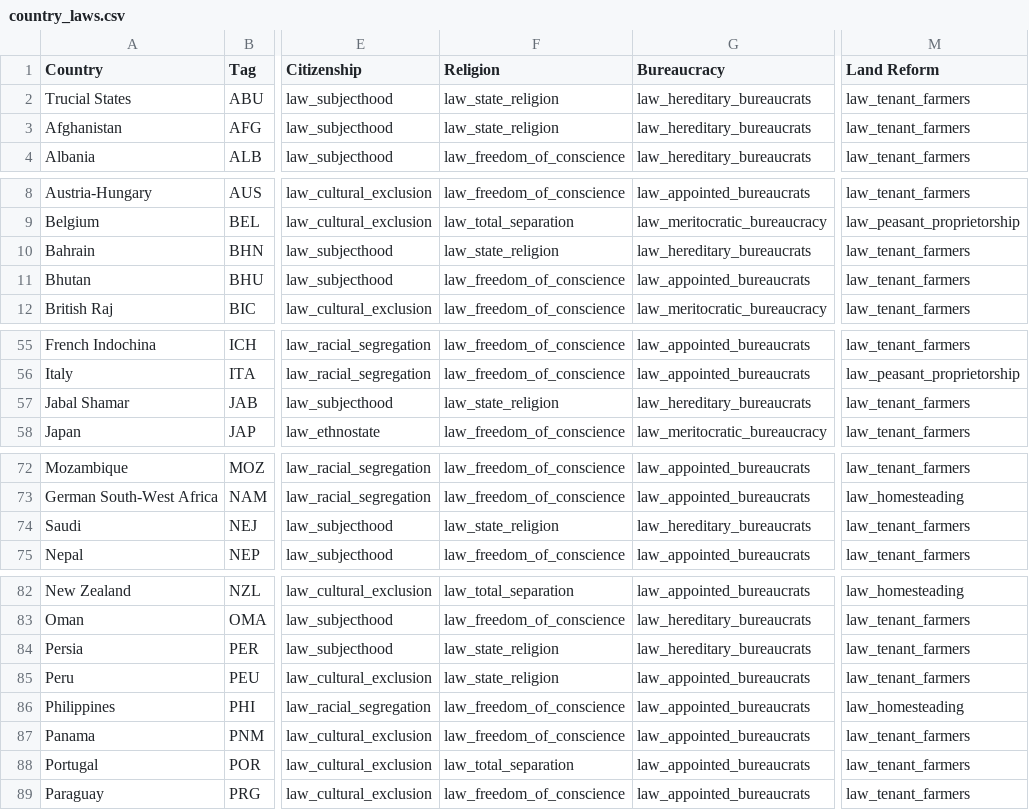
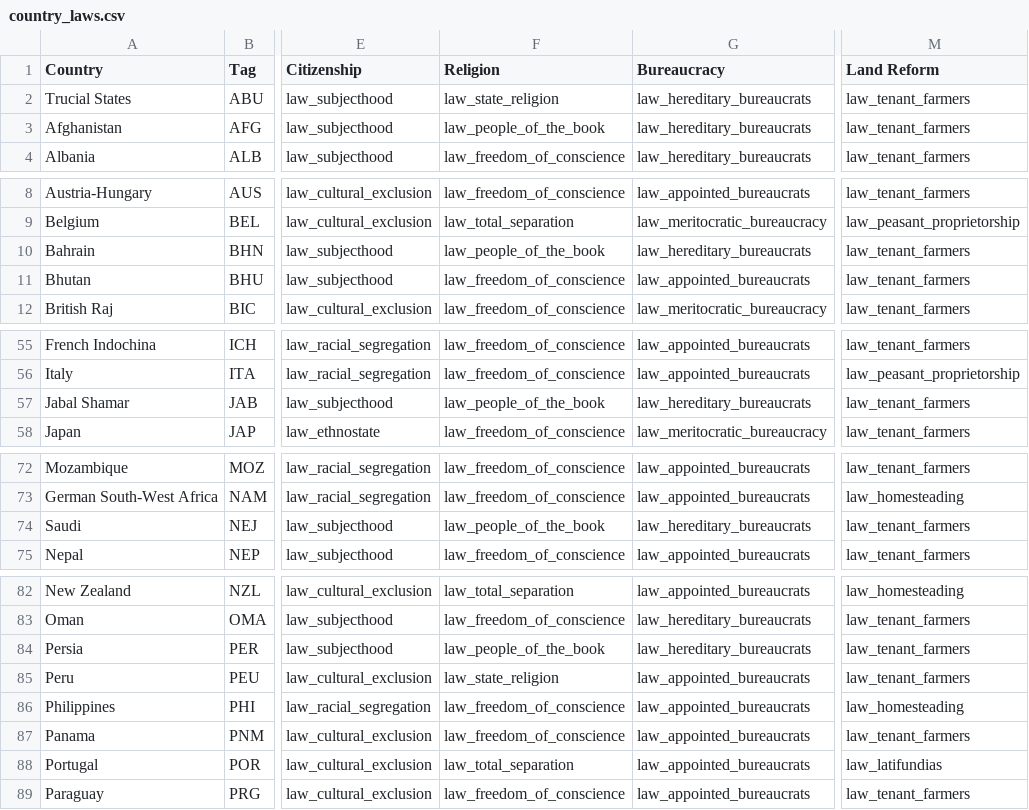
Before and after one commit to AlexJFDev/Vic3-World-War-One-Mod, a CSV file: scripts/mod/data/country_laws.csv, drawn as a sheet; only a part is shown, gaps mark what is left out; the diff covers the shown part only; the diff names each change by its address in the sheet, - before the commit and + after, or states it on an @@ line.

```diff
--- a/scripts/mod/data/country_laws.csv
+++ b/scripts/mod/data/country_laws.csv
-F3 (Religion): law_state_religion
+F3 (Religion): law_people_of_the_book
-F10 (Religion): law_state_religion
+F10 (Religion): law_people_of_the_book
-F57 (Religion): law_state_religion
+F57 (Religion): law_people_of_the_book
-F74 (Religion): law_state_religion
+F74 (Religion): law_people_of_the_book
-F84 (Religion): law_state_religion
+F84 (Religion): law_people_of_the_book
-M88 (Land Reform): law_tenant_farmers
+M88 (Land Reform): law_latifundias
```
Also changed, not shown: 1 edited cell elsewhere in this file, 2 other files.
